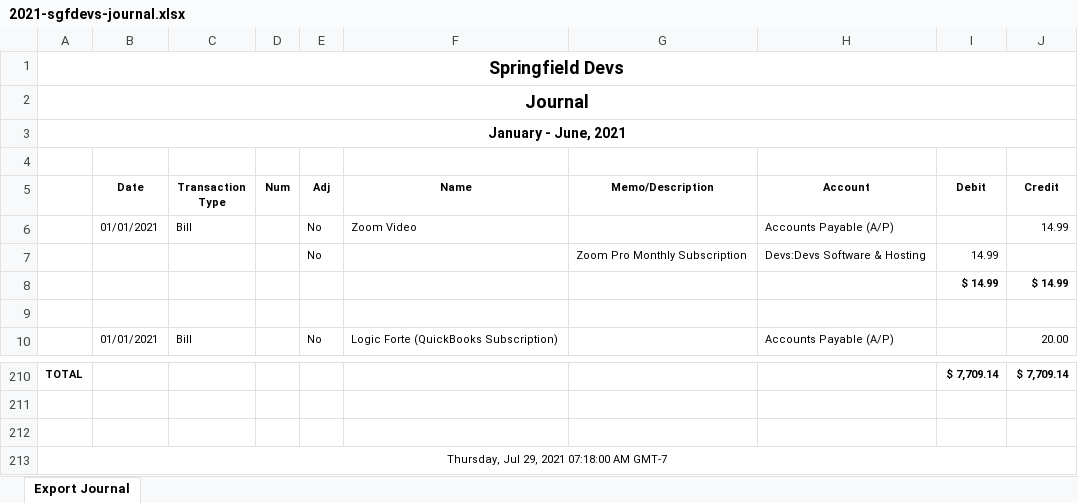
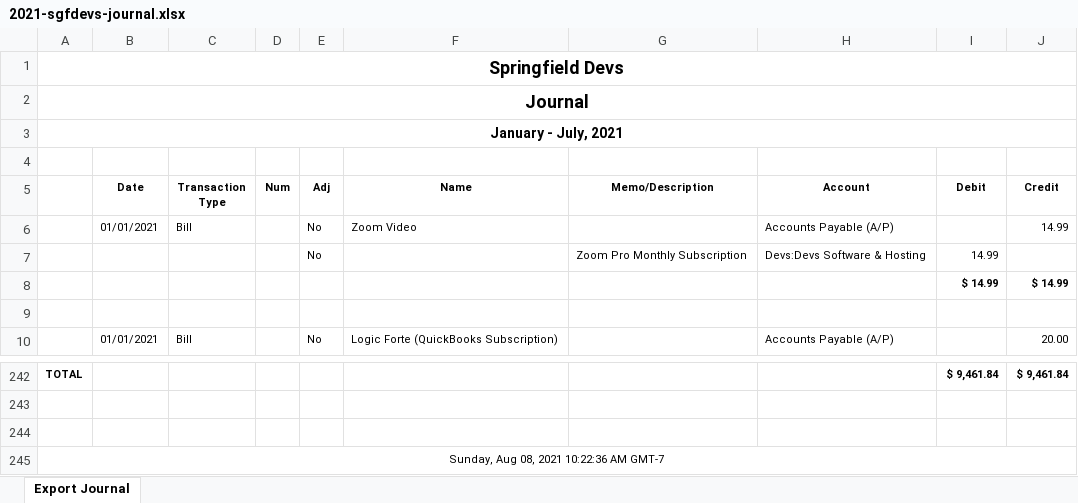
Before and after one commit to sgfdevs/treasurer-reports, an Excel workbook: 2021-sgfdevs-journal.xlsx, sheet Export Journal, drawn as a sheet; only a part is shown, gaps mark what is left out; values as stored, in another font and other column widths than the file's, no borders; addresses are those after the commit; the diff covers the shown part only; the diff names each change by its address in the sheet, - before the commit and + after, or states it on an @@ line.

```diff
--- a/2021-sgfdevs-journal.xlsx (sheet Export Journal)
+++ b/2021-sgfdevs-journal.xlsx (sheet Export Journal)
-A3: January - June, 2021
+A3: January - July, 2021
-I242 (Debit): $ 7,709.14
+I242 (Debit): $ 9,461.84
-J242 (Credit): $ 7,709.14
+J242 (Credit): $ 9,461.84
-A245: Thursday, Jul 29, 2021 07:18:00 AM GMT-7
+A245: Sunday, Aug 08, 2021 10:22:36 AM GMT-7
```
Also changed, not shown: 32 added rows elsewhere in this sheet, 2021-sgfdevs-statement-of-activity-detail.xlsx, 2021-sgfdevs-transaction-detail-by-account.xlsx, 3 other files.
